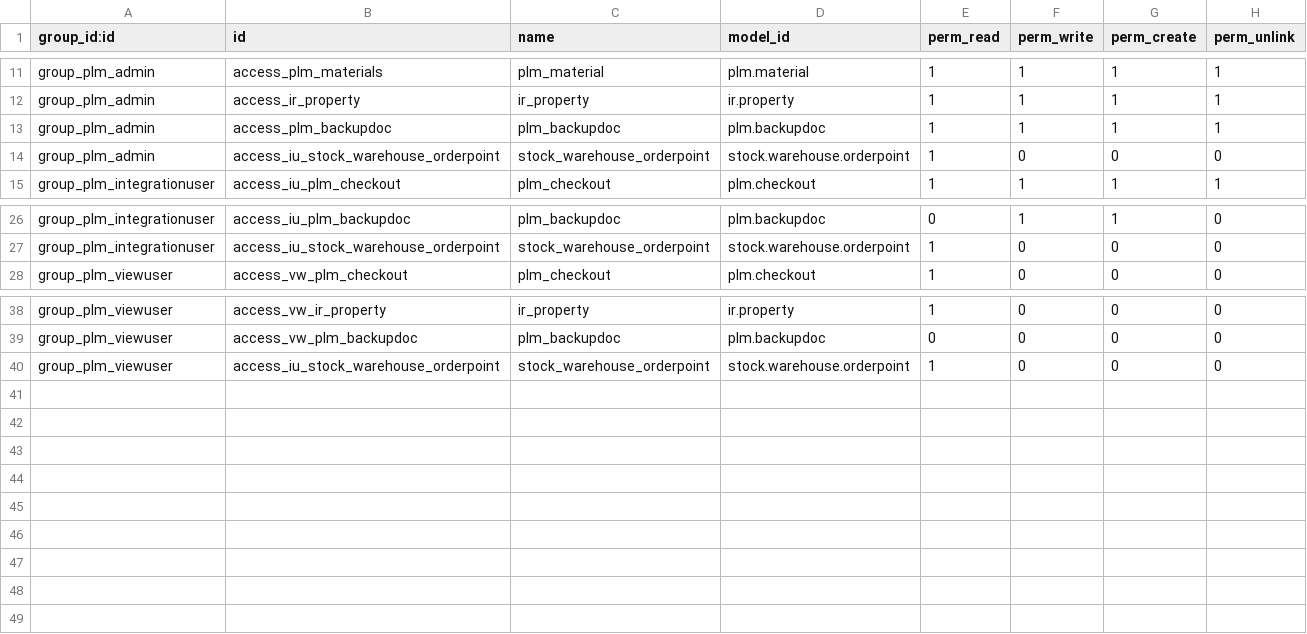
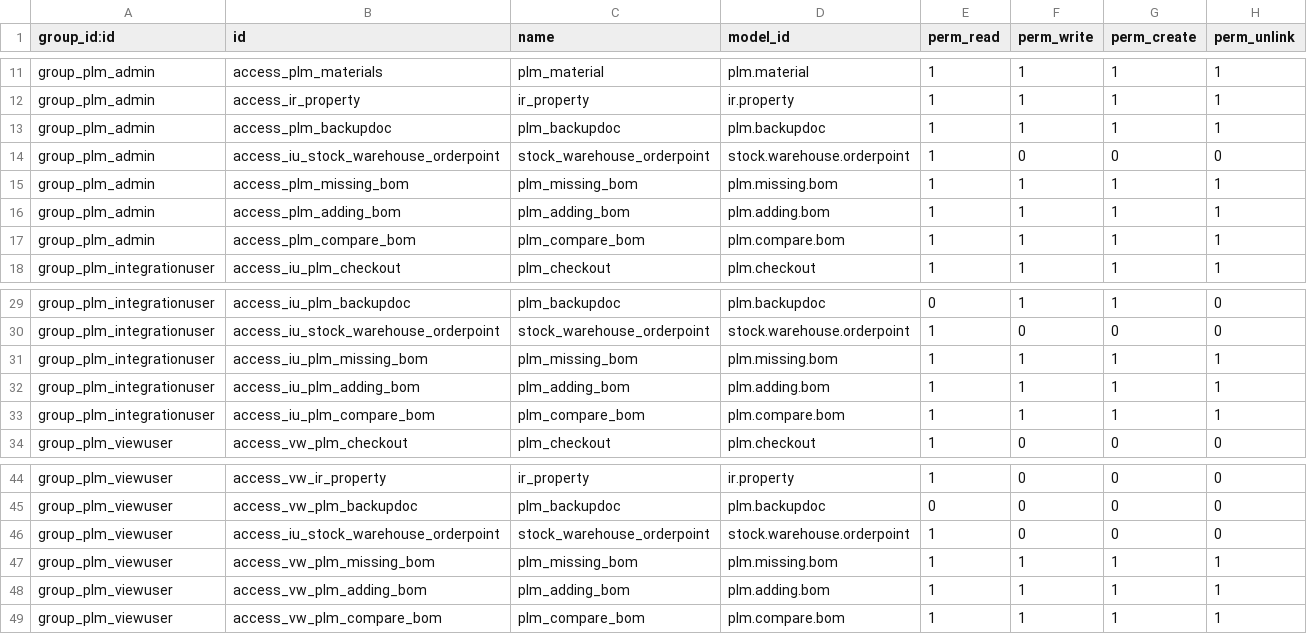
Before and after one commit to OmniaGit/odooplm, a CSV file: security/ir.model.access.csv, drawn as a sheet; only a part is shown, gaps mark what is left out.

```diff
--- a/security/ir.model.access.csv
+++ b/security/ir.model.access.csv
@@ -14,2 +14,5 @@
 "group_plm_admin","access_iu_stock_warehouse_orderpoint","stock_warehouse_orderpoint","stock.warehouse.orderpoint",1,0,0,0
+"group_plm_admin","access_plm_missing_bom","plm_missing_bom","plm.missing.bom",1,1,1,1
+"group_plm_admin","access_plm_adding_bom","plm_adding_bom","plm.adding.bom",1,1,1,1
+"group_plm_admin","access_plm_compare_bom","plm_compare_bom","plm.compare.bom",1,1,1,1
 "group_plm_integrationuser","access_iu_plm_checkout","plm_checkout","plm.checkout",1,1,1,1
@@ -27,2 +30,5 @@
 "group_plm_integrationuser","access_iu_stock_warehouse_orderpoint","stock_warehouse_orderpoint","stock.warehouse.orderpoint",1,0,0,0
+"group_plm_integrationuser","access_iu_plm_missing_bom","plm_missing_bom","plm.missing.bom",1,1,1,1
+"group_plm_integrationuser","access_iu_plm_adding_bom","plm_adding_bom","plm.adding.bom",1,1,1,1
+"group_plm_integrationuser","access_iu_plm_compare_bom","plm_compare_bom","plm.compare.bom",1,1,1,1
 "group_plm_viewuser","access_vw_plm_checkout","plm_checkout","plm.checkout",1,0,0,0
@@ -40 +46,4 @@
 "group_plm_viewuser","access_iu_stock_warehouse_orderpoint","stock_warehouse_orderpoint","stock.warehouse.orderpoint",1,0,0,0
+"group_plm_viewuser","access_vw_plm_missing_bom","plm_missing_bom","plm.missing.bom",1,1,1,1
+"group_plm_viewuser","access_vw_plm_adding_bom","plm_adding_bom","plm.adding.bom",1,1,1,1
+"group_plm_viewuser","access_vw_plm_compare_bom","plm_compare_bom","plm.compare.bom",1,1,1,1
```
Also changed, not shown: 1 other file.
